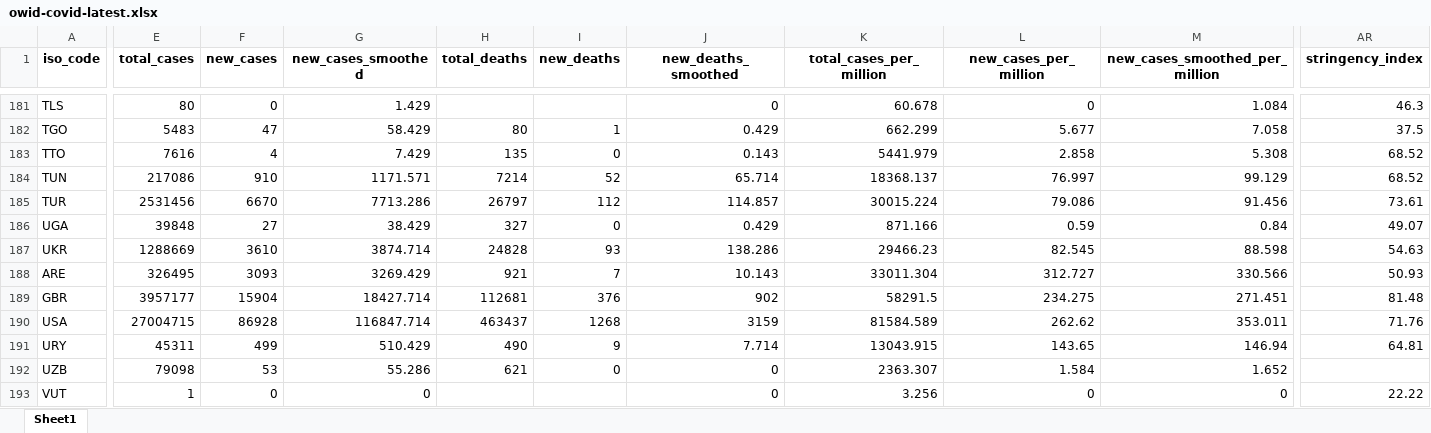
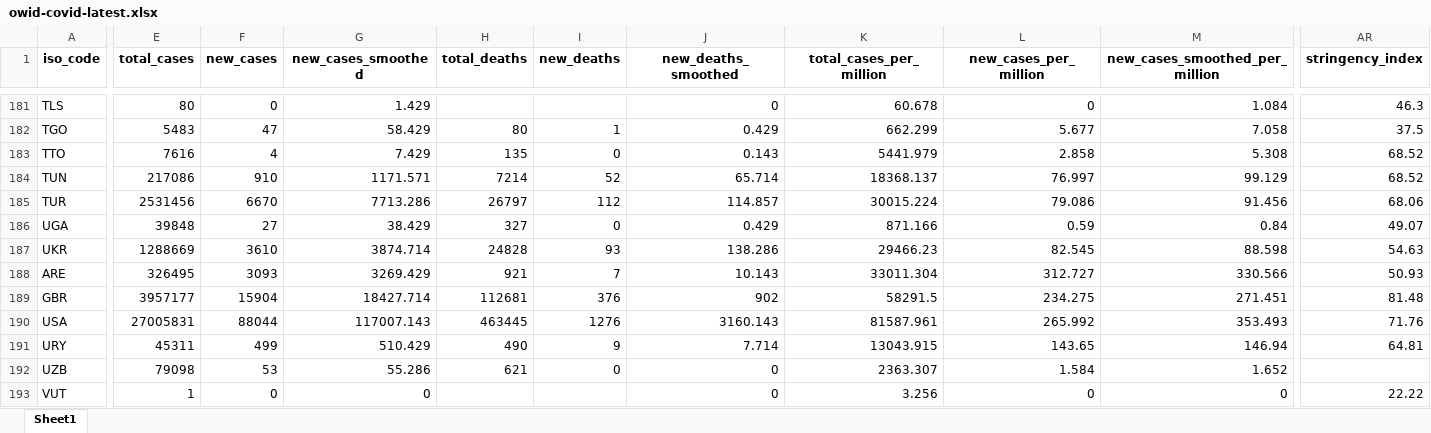
Before and after one commit to owid/covid-19-data, an Excel workbook: public/data/latest/owid-covid-latest.xlsx, sheet Sheet1, drawn as a sheet; only a part is shown, gaps mark what is left out; values as stored, in another font and other column widths than the file's, no borders; the diff covers the shown part only; the diff names each change by its address in the sheet, - before the commit and + after, or states it on an @@ line.

```diff
--- a/public/data/latest/owid-covid-latest.xlsx (sheet Sheet1)
+++ b/public/data/latest/owid-covid-latest.xlsx (sheet Sheet1)
-AR185 (stringency_index): 73.61
+AR185 (stringency_index): 68.06
-E190 (total_cases): 27004715
+E190 (total_cases): 27005831
-F190 (new_cases): 86928
+F190 (new_cases): 88044
-G190 (new_cases_smoothed): 116847.714
+G190 (new_cases_smoothed): 117007.143
-H190 (total_deaths): 463437
+H190 (total_deaths): 463445
-I190 (new_deaths): 1268
+I190 (new_deaths): 1276
-J190 (new_deaths_smoothed): 3159
+J190 (new_deaths_smoothed): 3160.143
-K190 (total_cases_per_million): 81584.589
+K190 (total_cases_per_million): 81587.961
-L190 (new_cases_per_million): 262.62
+L190 (new_cases_per_million): 265.992
-M190 (new_cases_smoothed_per_million): 353.011
+M190 (new_cases_smoothed_per_million): 353.493
```
Also changed, not shown: 1 added row, 1 removed row and 33 edited cells elsewhere in this sheet, 25 other files.
